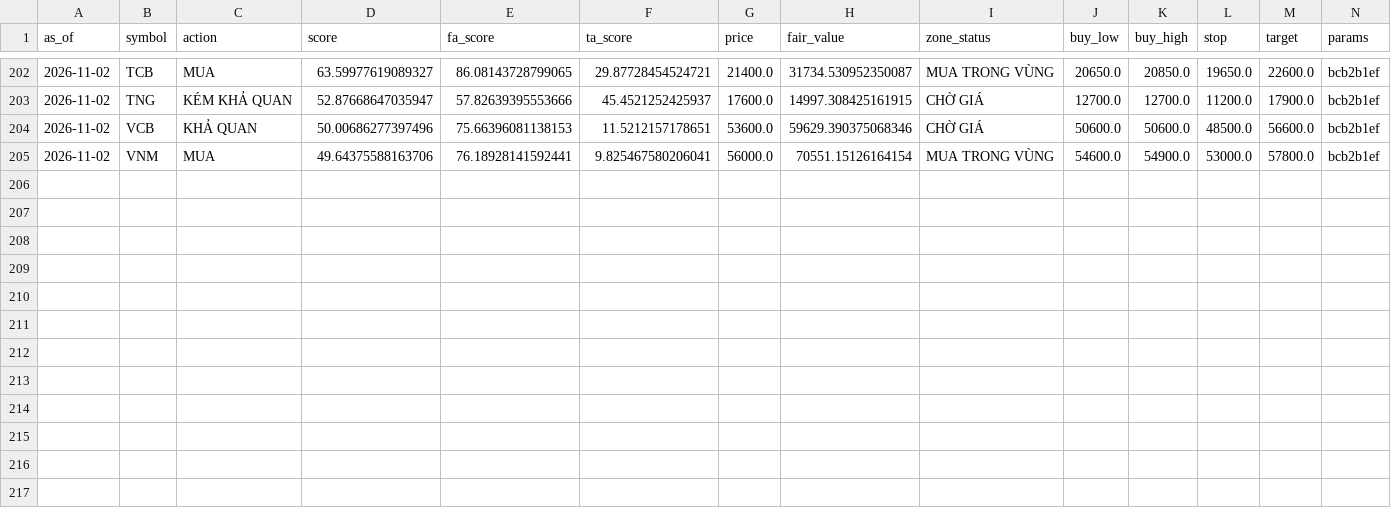
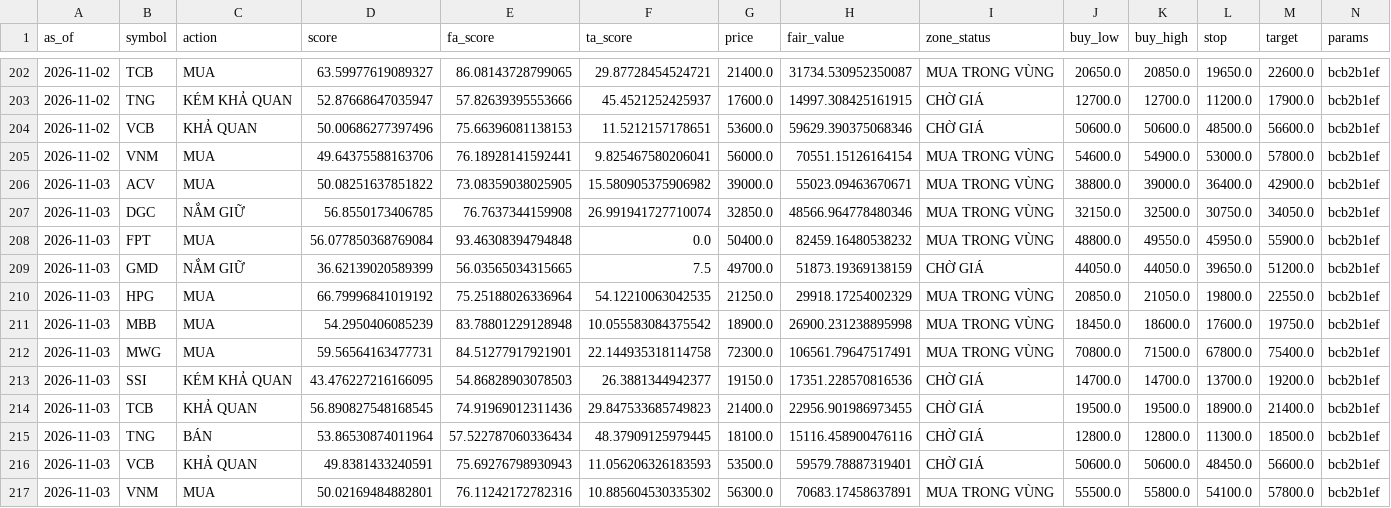
Before and after one commit to datkhonglac/tool_chung_khoa, a CSV file: history/signals.csv, drawn as a sheet; only a part is shown, gaps mark what is left out; rows hold the shown columns only; the diff names each change by its address in the sheet, - before the commit and + after, or states it on an @@ line.

```diff
--- a/history/signals.csv
+++ b/history/signals.csv
+row 206: 2026-11-03 | ACV | MUA | 50.08251637851822 | 73.08359038025905 | 15.580905375906982 | 39000.0 | 55023.09463670671 | MUA TRONG VÙNG | 38800.0 | 39000.0 | 36400.0 | 42900.0 | bcb2b1ef
+row 207: 2026-11-03 | DGC | NẮM GIỮ | 56.8550173406785 | 76.7637344159908 | 26.991941727710074 | 32850.0 | 48566.964778480346 | MUA TRONG VÙNG | 32150.0 | 32500.0 | 30750.0 | 34050.0 | bcb2b1ef
+row 208: 2026-11-03 | FPT | MUA | 56.077850368769084 | 93.46308394794848 | 0.0 | 50400.0 | 82459.16480538232 | MUA TRONG VÙNG | 48800.0 | 49550.0 | 45950.0 | 55900.0 | bcb2b1ef
+row 209: 2026-11-03 | GMD | NẮM GIỮ | 36.62139020589399 | 56.03565034315665 | 7.5 | 49700.0 | 51873.19369138159 | CHỜ GIÁ | 44050.0 | 44050.0 | 39650.0 | 51200.0 | bcb2b1ef
+row 210: 2026-11-03 | HPG | MUA | 66.79996841019192 | 75.25188026336964 | 54.12210063042535 | 21250.0 | 29918.17254002329 | MUA TRONG VÙNG | 20850.0 | 21050.0 | 19800.0 | 22550.0 | bcb2b1ef
+row 211: 2026-11-03 | MBB | MUA | 54.2950406085239 | 83.78801229128948 | 10.055583084375542 | 18900.0 | 26900.231238895998 | MUA TRONG VÙNG | 18450.0 | 18600.0 | 17600.0 | 19750.0 | bcb2b1ef
+row 212: 2026-11-03 | MWG | MUA | 59.56564163477731 | 84.51277917921901 | 22.144935318114758 | 72300.0 | 106561.79647517491 | MUA TRONG VÙNG | 70800.0 | 71500.0 | 67800.0 | 75400.0 | bcb2b1ef
+row 213: 2026-11-03 | SSI | KÉM KHẢ QUAN | 43.476227216166095 | 54.86828903078503 | 26.3881344942377 | 19150.0 | 17351.228570816536 | CHỜ GIÁ | 14700.0 | 14700.0 | 13700.0 | 19200.0 | bcb2b1ef
+row 214: 2026-11-03 | TCB | KHẢ QUAN | 56.890827548168545 | 74.91969012311436 | 29.847533685749823 | 21400.0 | 22956.901986973455 | CHỜ GIÁ | 19500.0 | 19500.0 | 18900.0 | 21400.0 | bcb2b1ef
+row 215: 2026-11-03 | TNG | BÁN | 53.86530874011964 | 57.522787060336434 | 48.37909125979445 | 18100.0 | 15116.458900476116 | CHỜ GIÁ | 12800.0 | 12800.0 | 11300.0 | 18500.0 | bcb2b1ef
+row 216: 2026-11-03 | VCB | KHẢ QUAN | 49.8381433240591 | 75.69276798930943 | 11.056206326183593 | 53500.0 | 59579.78887319401 | CHỜ GIÁ | 50600.0 | 50600.0 | 48450.0 | 56600.0 | bcb2b1ef
+row 217: 2026-11-03 | VNM | MUA | 50.02169484882801 | 76.11242172782316 | 10.885604530335302 | 56300.0 | 70683.17458637891 | MUA TRONG VÙNG | 55500.0 | 55800.0 | 54100.0 | 57800.0 | bcb2b1ef
```
Also changed, not shown: 1 other file.
